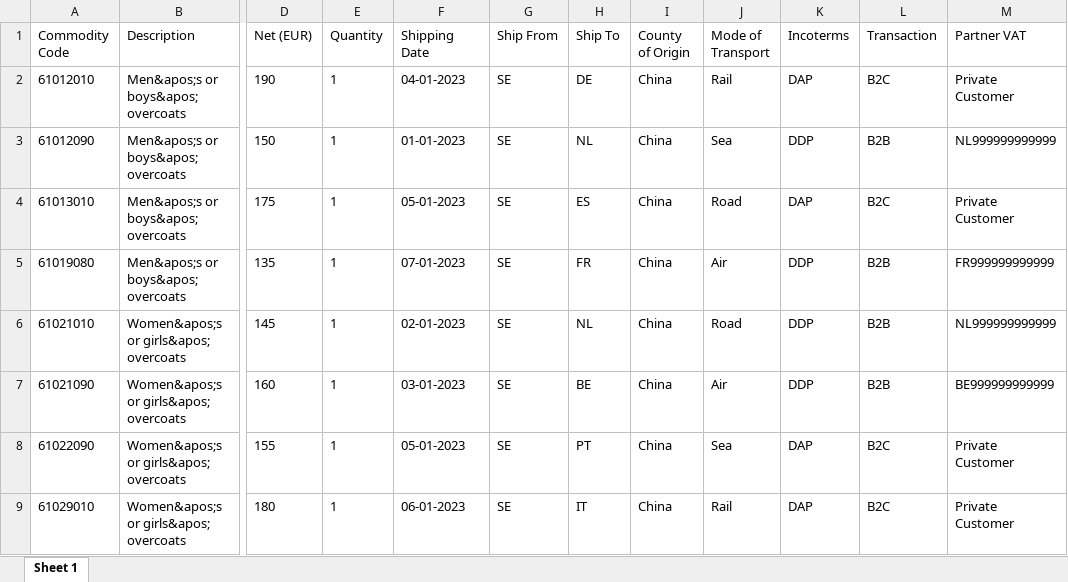
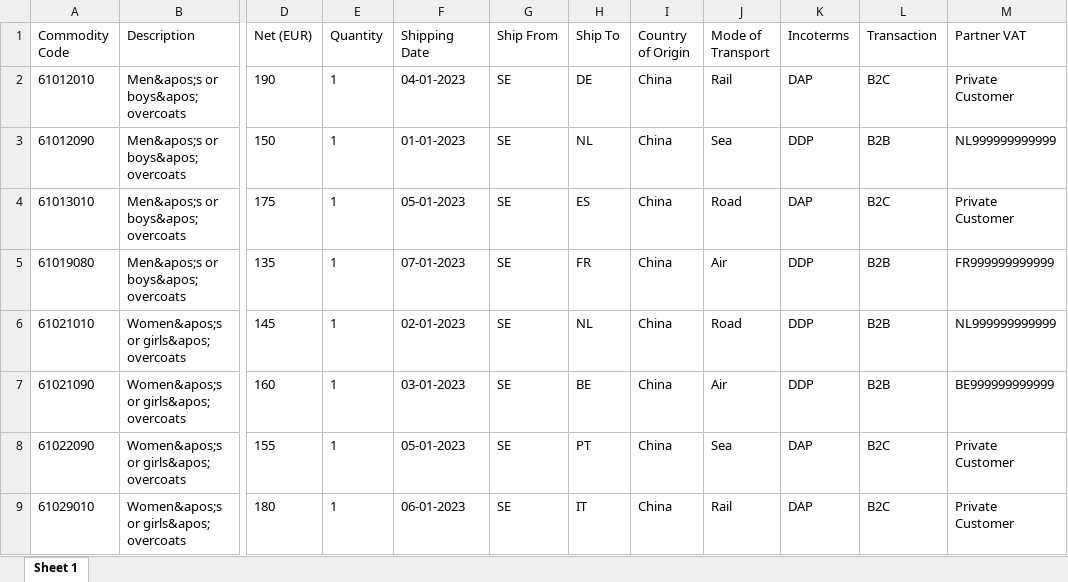
Before and after one commit to homodudu/Data-Engineering, an Excel workbook: intrastat/_resources/Intrastat Data Sample.xlsx, sheet Sheet 1, drawn as a sheet; only a part is shown, gaps mark what is left out; values as stored, in another font and other column widths than the file's, no borders; the diff names each change by its address in the sheet, - before the commit and + after, or states it on an @@ line.

```diff
--- a/intrastat/_resources/Intrastat Data Sample.xlsx (sheet Sheet 1)
+++ b/intrastat/_resources/Intrastat Data Sample.xlsx (sheet Sheet 1)
-I1: County of Origin
+I1: Country of Origin
```
Also changed, not shown: 12 other files.
